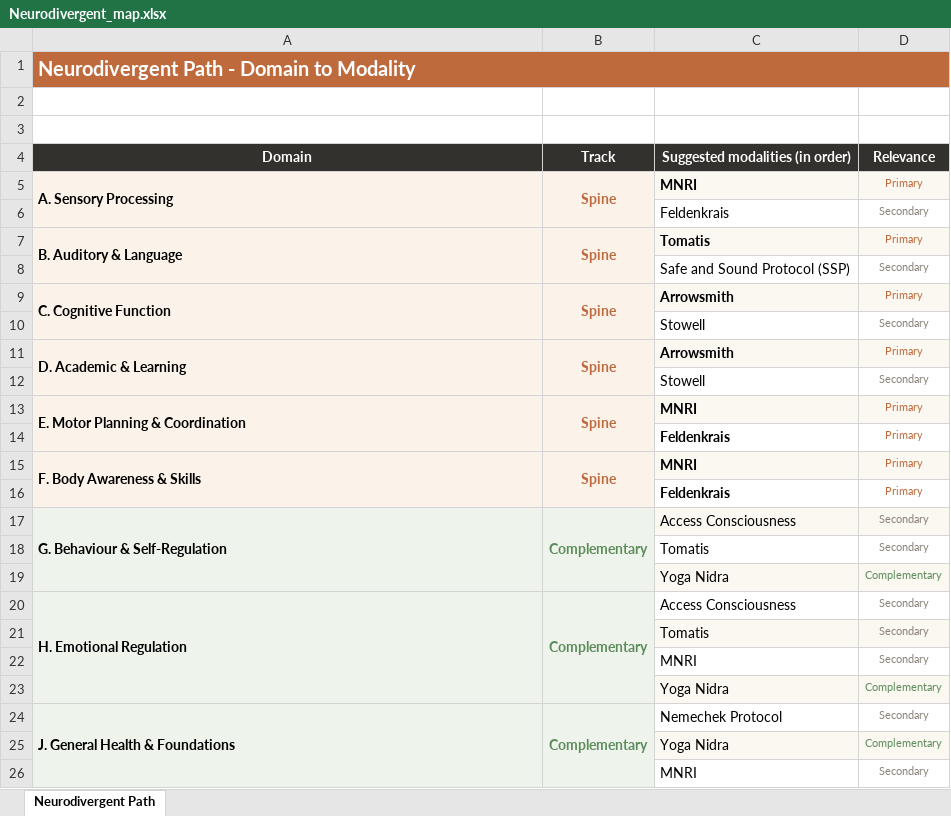
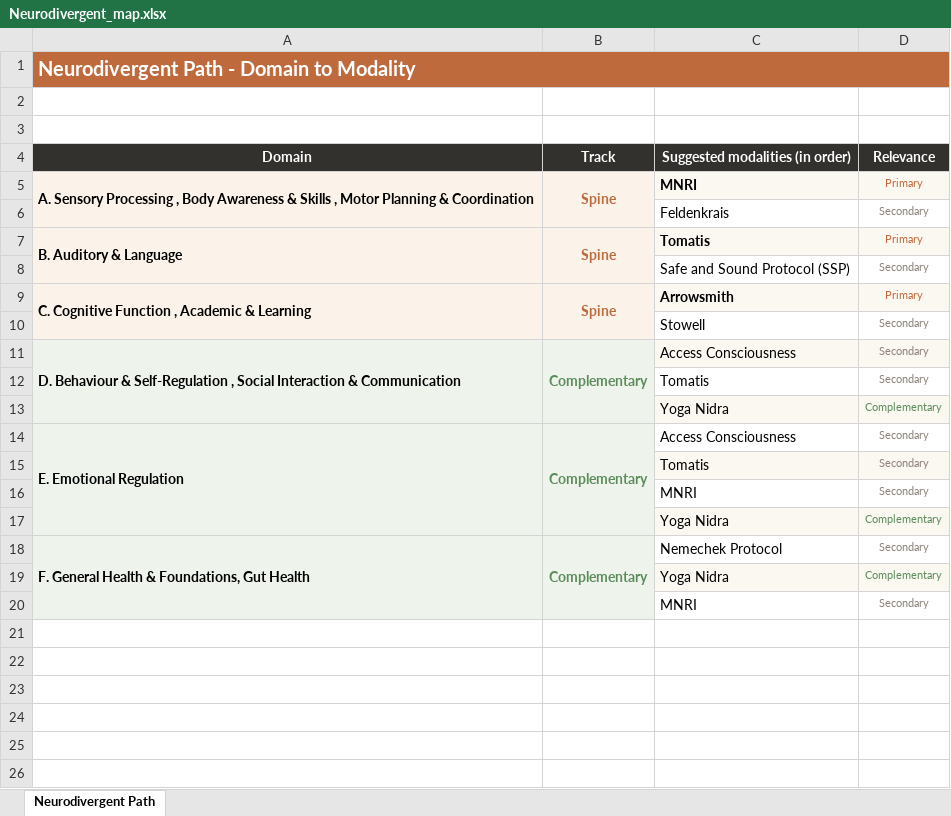
Before and after one commit to manascienceworkflow-bot/ManasiAi, an Excel workbook: data/roadmap/Neurodivergent_map.xlsx, sheet Neurodivergent Path, drawn as a sheet; values as stored, in another font and other column widths than the file's, no borders; removed rows and columns are numbered as before the commit, all else as after; the diff names each change by its address in the sheet, - before the commit and + after, or states it on an @@ line.

Commit message:
add the data

```diff
--- a/data/roadmap/Neurodivergent_map.xlsx (sheet Neurodivergent Path)
+++ b/data/roadmap/Neurodivergent_map.xlsx (sheet Neurodivergent Path)
-A5 (Domain): …Sensory Processing
+A5 (Domain): …Sensory Processing , Body Awareness & Skills , Motor Planning & Coordination
-A9 (Domain): C. Cognitive Function
+A9 (Domain): C. Cognitive Function , Academic & Learning
-row 11: D. Academic & Learning | Spine | Arrowsmith | Primary
-row 12:  |  | Stowell | Secondary
-row 13: E. Motor Planning & Coordination | Spine | MNRI | Primary
-row 14:  |  | Feldenkrais | Primary
-row 15: F. Body Awareness & Skills | Spine | MNRI | Primary
-row 16:  |  | Feldenkrais | Primary
-A11 (Domain): G. Behaviour & Self-Regulation
+A11 (Domain): D. Behaviour & Self-Regulation , Social Interaction & Communication
-A14 (Domain): H. Emotional Regulation
+A14 (Domain): E. Emotional Regulation
-A18 (Domain): J. General Health & Foundations
+A18 (Domain): F. General Health & Foundations, Gut Health
```
Also changed, not shown: 4 other files.
